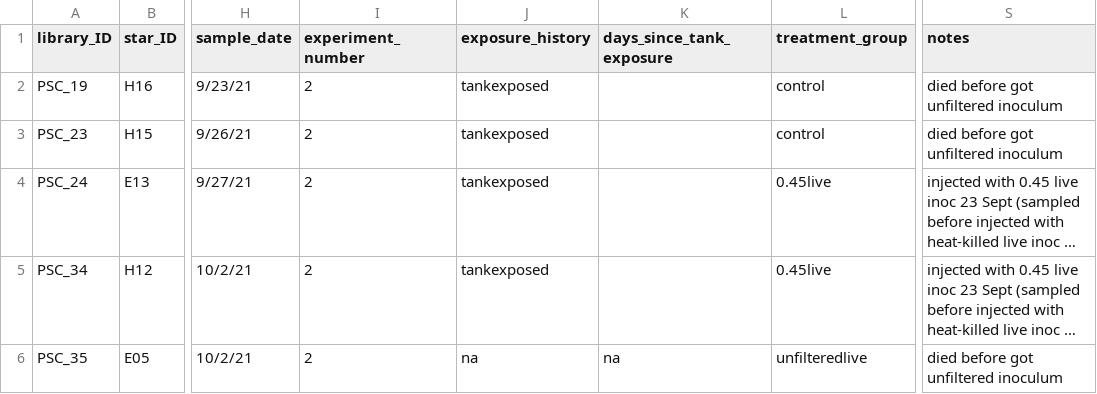
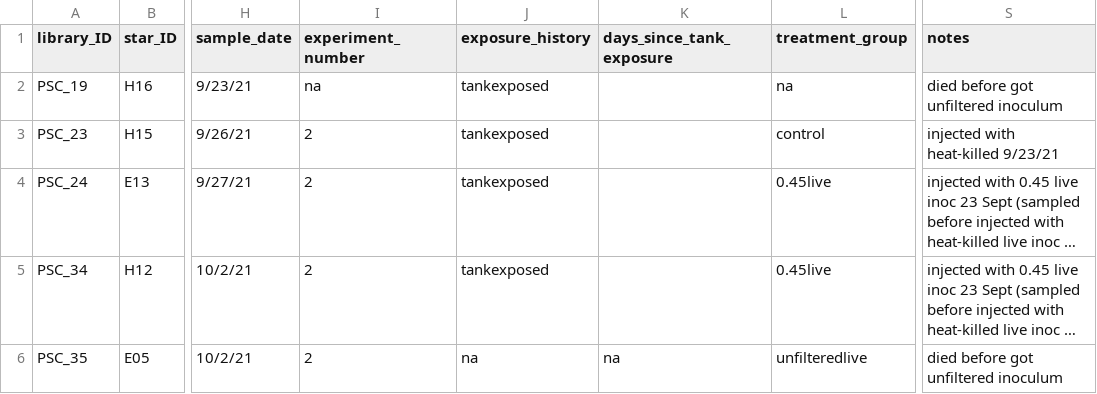
Before and after one commit to grace-ac/paper-pycno-sswd-2021-2022, a CSV file: data/sample_metadata.csv, drawn as a sheet; only a part is shown, gaps mark what is left out; long unchanged cells end in …; the diff names each change by its address in the sheet, - before the commit and + after, or states it on an @@ line.

Commit message:
fix metadata for psc 19 and psc 23

```diff
--- a/data/sample_metadata.csv
+++ b/data/sample_metadata.csv
-I2 (experiment_number): 2
+I2 (experiment_number): na
-L2 (treatment_group): control
+L2 (treatment_group): na
-S3 (notes): died before got unfiltered inoculum
+S3 (notes): injected with heat-killed 9/23/21
```
